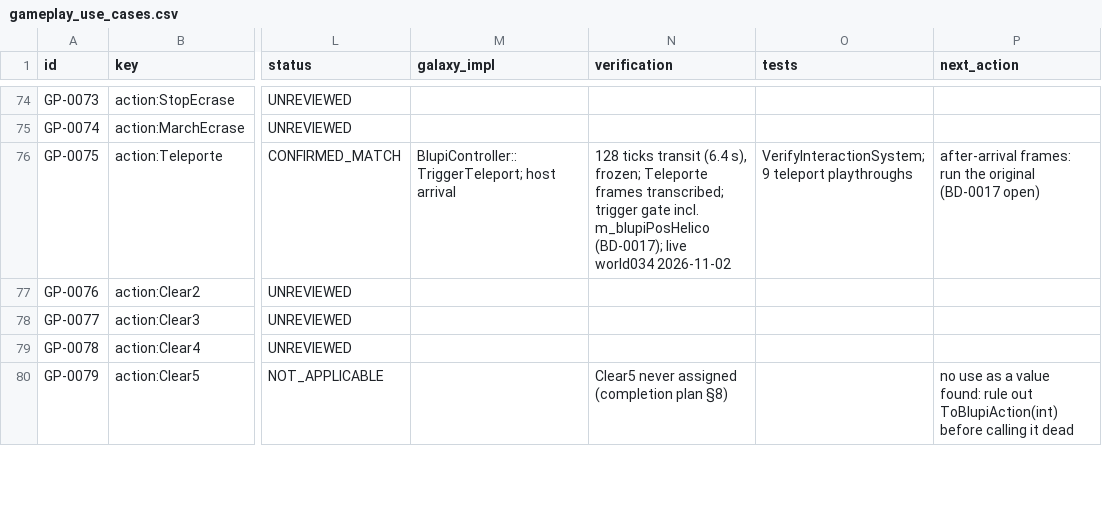
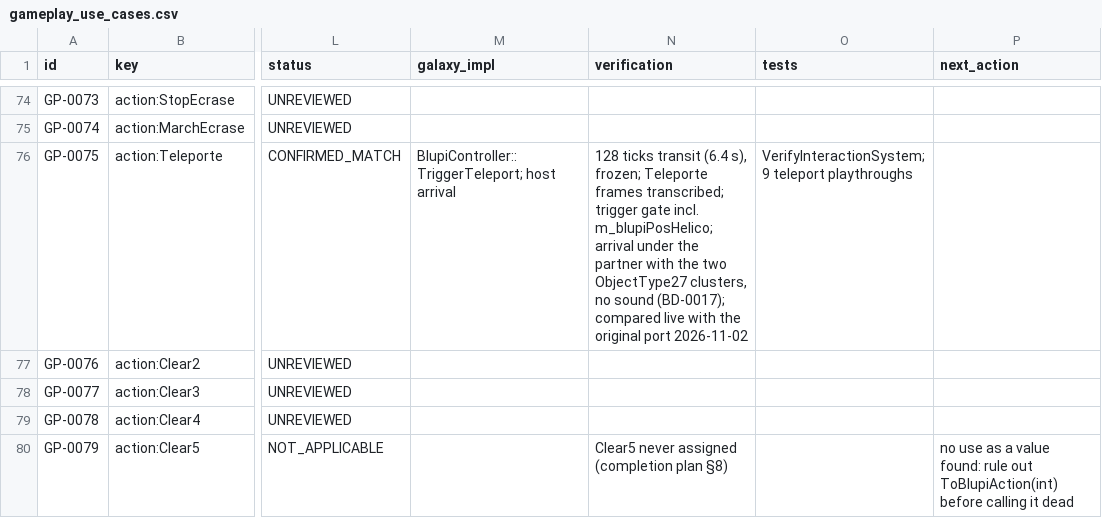
Before and after one commit to openeggbert/galaxy-eggbert, a CSV file: plans/audit/gameplay_use_cases.csv, drawn as a sheet; only a part is shown, gaps mark what is left out; the diff names each change by its address in the sheet, - before the commit and + after, or states it on an @@ line.

```diff
--- a/plans/audit/gameplay_use_cases.csv
+++ b/plans/audit/gameplay_use_cases.csv
-N76 (verification): …gate incl. m_blupiPosHelico (BD-0017); live world034 2026-11-02
+N76 (verification): …gate incl. m_blupiPosHelico; arrival under the partner with the two ObjectType27 clusters, no sound (BD-0017); compared live with the original port 2026-11-02
-P76 (next_action): after-arrival frames: run the original (BD-0017 open)
+P76 (next_action): (empty)
```
Also changed, not shown: plans/audit/test_coverage.csv, 9 other files.
